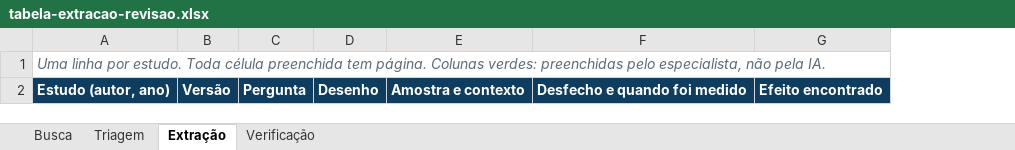
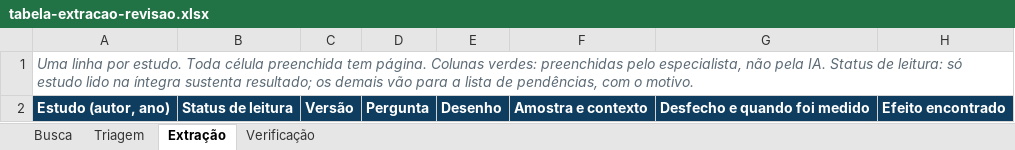
Before and after one commit to caiodesouzacastro/revisao-com-ia, an Excel workbook: downloads/tabela-extracao-revisao.xlsx, sheet Extração, drawn as a sheet; only a part is shown; values as stored, in another font and other column widths than the file's, no borders; the diff names each change by its address in the sheet, - before the commit and + after, or states it on an @@ line.

```diff
--- a/downloads/tabela-extracao-revisao.xlsx (sheet Extração)
+++ b/downloads/tabela-extracao-revisao.xlsx (sheet Extração)
+column B, row 2: Status de leitura
-A1: …pela IA.
+A1: …pela IA. Status de leitura: só estudo lido na íntegra sustenta resultado; os demais vão para a lista de pendências, com o motivo.
```
Also changed, not shown: 2 other files.
